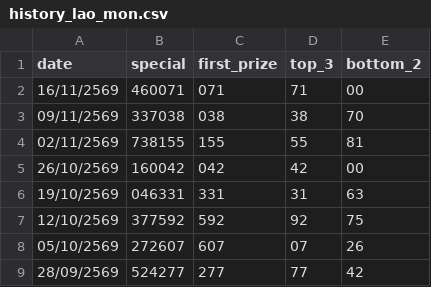
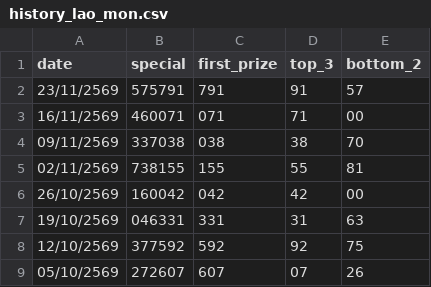
Before and after one commit to kumpiro-PH/Loa-Ai-PHK, a CSV file: history_lao_mon.csv, drawn as a sheet; only a part is shown; the shorter side is filled out with more unchanged rows.

Commit message:
Add new entry for 23/11/2569 in history_lao_mon.csv

```diff
--- a/history_lao_mon.csv
+++ b/history_lao_mon.csv
@@ -1,2 +1,3 @@
 date,special,first_prize,top_3,bottom_2
+23/11/2569,575791,791,91,57
 16/11/2569,460071,071,71,00
```
